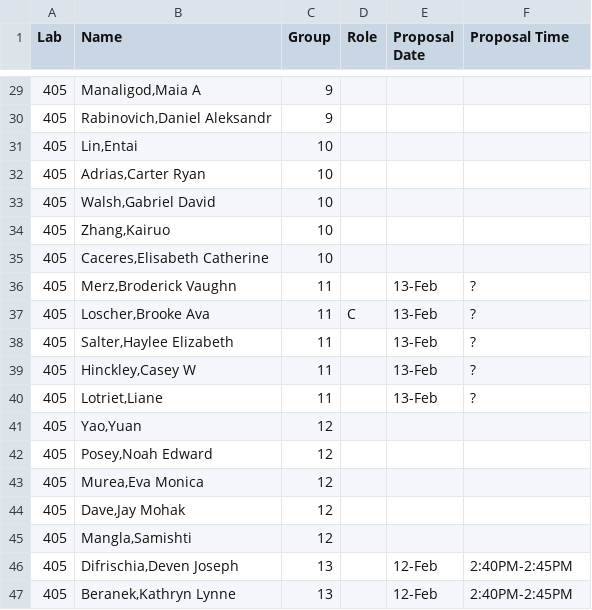
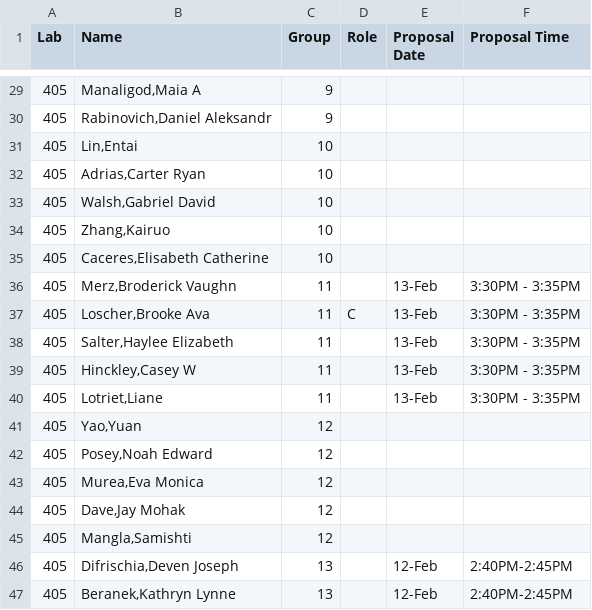
Before and after one commit to SuperMarioGiacomazzo/STOR320_WEBSITE, a CSV file: Group Assignments/STOR320.002_Group_Assignments.csv, drawn as a sheet; only a part is shown, gaps mark what is left out.

Commit message:
update to spreadsheet

```diff
--- a/Group Assignments/STOR320.002_Group_Assignments.csv
+++ b/Group Assignments/STOR320.002_Group_Assignments.csv
@@ -35,7 +35,7 @@ Lab,Name,Group,Role,Proposal Date,Proposal Time
 405,"Caceres,Elisabeth Catherine",10,,,
-405,"Merz,Broderick Vaughn",11,,13-Feb,?
-405,"Loscher,Brooke Ava",11,C,13-Feb,?
-405,"Salter,Haylee Elizabeth",11,,13-Feb,?
-405,"Hinckley,Casey W",11,,13-Feb,?
-405,"Lotriet,Liane",11,,13-Feb,?
+405,"Merz,Broderick Vaughn",11,,13-Feb,3:30PM - 3:35PM
+405,"Loscher,Brooke Ava",11,C,13-Feb,3:30PM - 3:35PM
+405,"Salter,Haylee Elizabeth",11,,13-Feb,3:30PM - 3:35PM
+405,"Hinckley,Casey W",11,,13-Feb,3:30PM - 3:35PM
+405,"Lotriet,Liane",11,,13-Feb,3:30PM - 3:35PM
 405,"Yao,Yuan",12,,,
```
Also changed, not shown: 1 other file.
